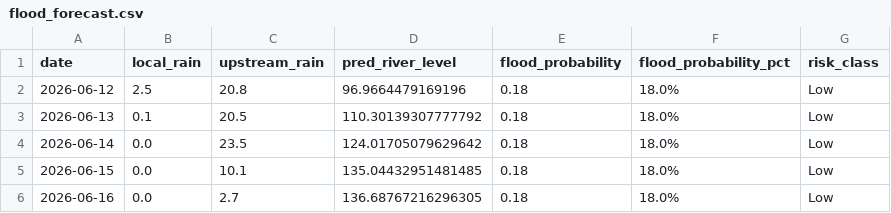
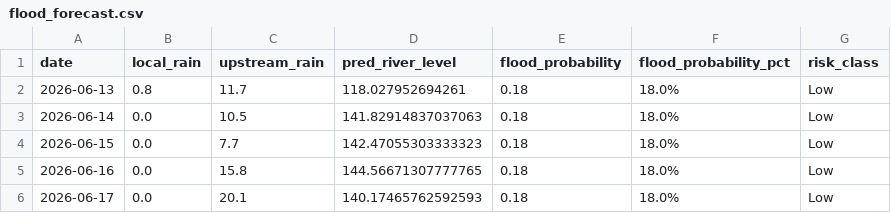
Before and after one commit to jajoojay/Matsya-Flood-detector, a CSV file: backend/flood_detector/flood_forecast.csv, drawn as a sheet.

```diff
--- a/backend/flood_detector/flood_forecast.csv
+++ b/backend/flood_detector/flood_forecast.csv
@@ -1,6 +1,6 @@
 date,local_rain,upstream_rain,pred_river_level,flood_probability,flood_probability_pct,risk_class
-2026-06-12,2.5,20.8,96.9664479169196,0.18,18.0%,Low
-2026-06-13,0.1,20.5,110.30139307777792,0.18,18.0%,Low
-2026-06-14,0.0,23.5,124.01705079629642,0.18,18.0%,Low
-2026-06-15,0.0,10.1,135.04432951481485,0.18,18.0%,Low
-2026-06-16,0.0,2.7,136.68767216296305,0.18,18.0%,Low
+2026-06-13,0.8,11.7,118.027952694261,0.18,18.0%,Low
+2026-06-14,0.0,10.5,141.82914837037063,0.18,18.0%,Low
+2026-06-15,0.0,7.7,142.47055303333323,0.18,18.0%,Low
+2026-06-16,0.0,15.8,144.56671307777765,0.18,18.0%,Low
+2026-06-17,0.0,20.1,140.17465762592593,0.18,18.0%,Low
```
Also changed, not shown: backend/csv_generator/flood_prediction.csv, 3 other files.
